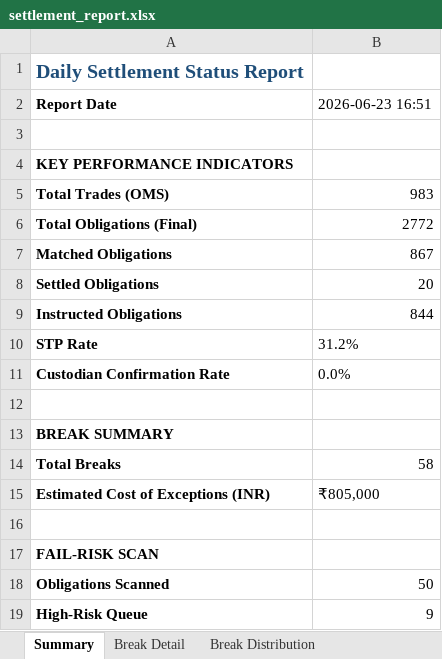
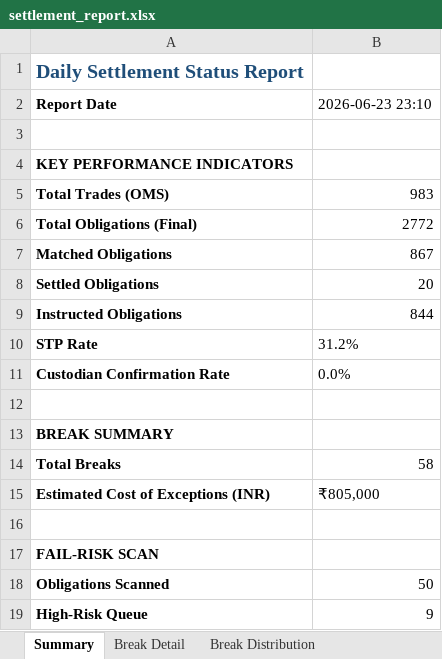
Before and after one commit to anubhav0499-bit/trade-settlement-operations, an Excel workbook: data/generated/settlement_report.xlsx, sheet Summary, drawn as a sheet; values as stored, in another font and other column widths than the file's, no borders; the diff names each change by its address in the sheet, - before the commit and + after, or states it on an @@ line.

```diff
--- a/data/generated/settlement_report.xlsx (sheet Summary)
+++ b/data/generated/settlement_report.xlsx (sheet Summary)
-B2: 2026-06-23 16:51
+B2: 2026-06-23 23:10
```
Also changed, not shown: sheet Break Detail, sheet Auctions, 6 other files.
